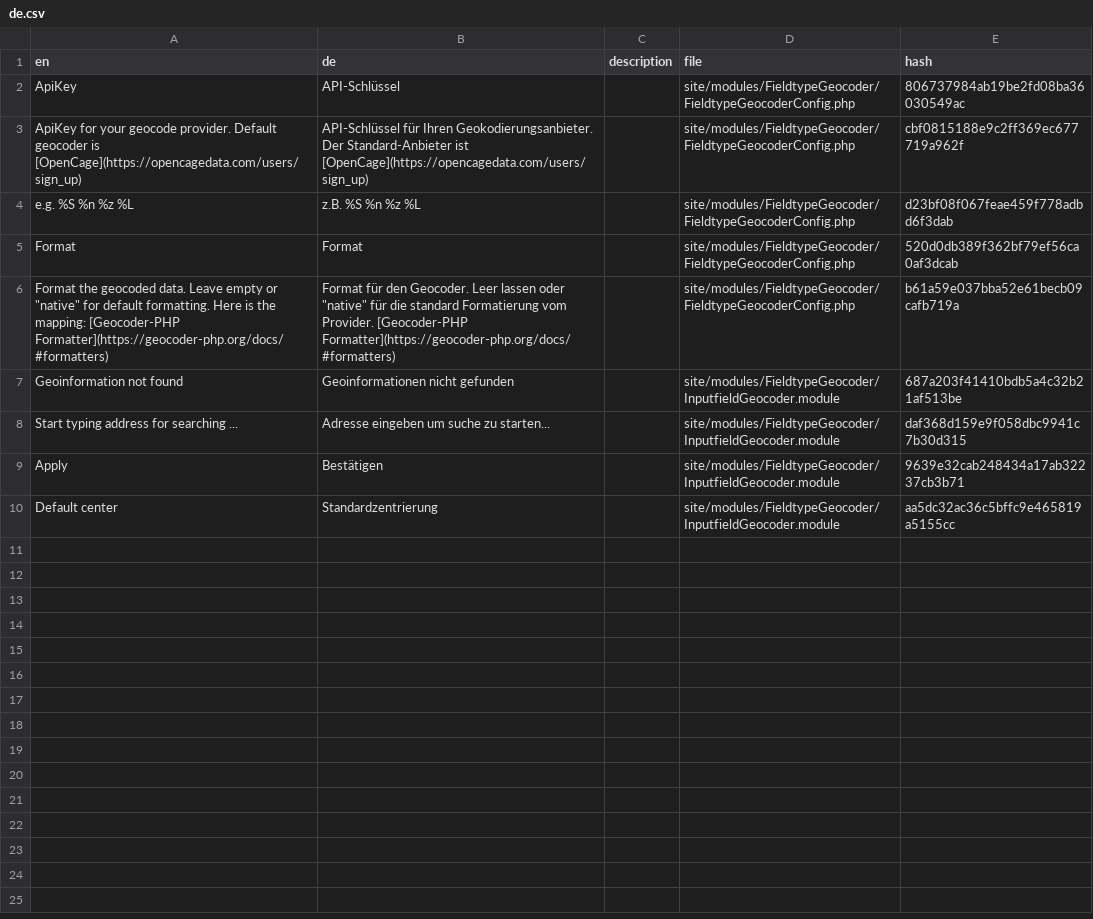
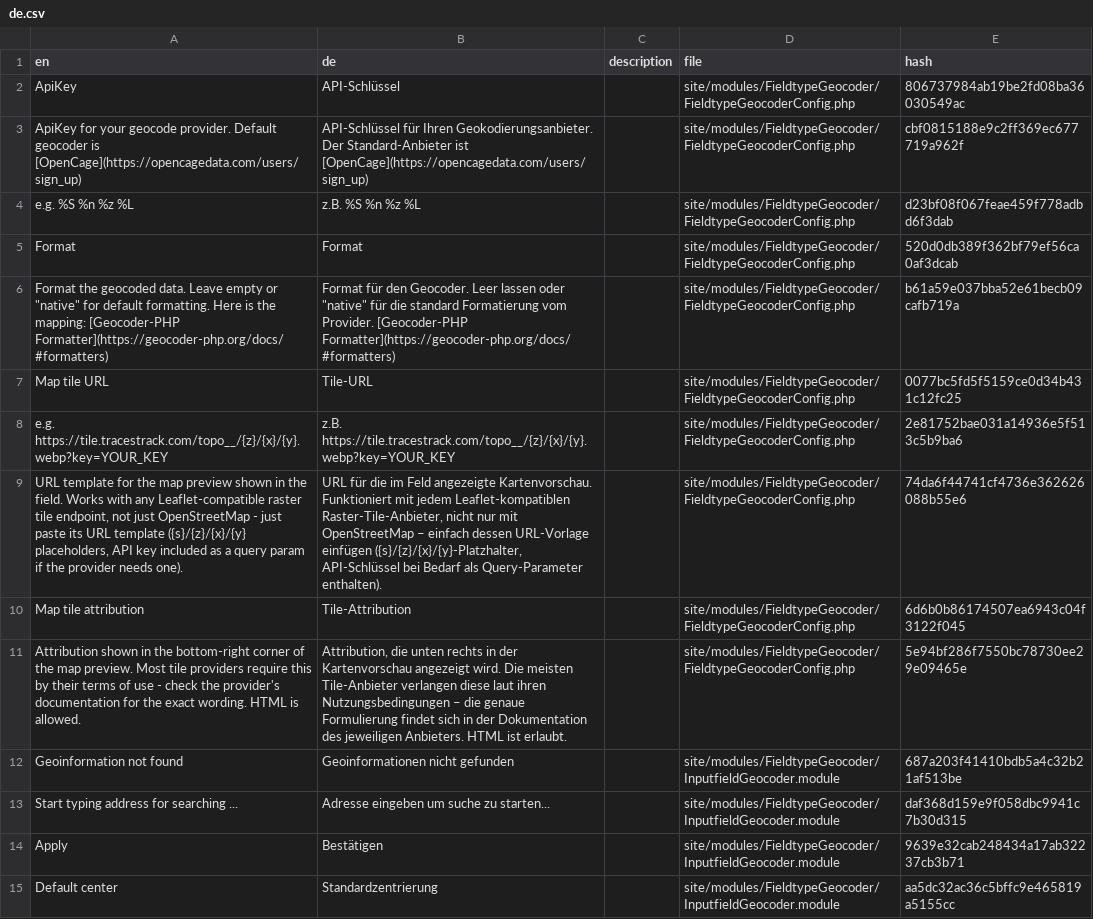
Before and after one commit to neuerituale/FieldtypeGeocoder, a CSV file: languages/de.csv, drawn as a sheet; the diff names each change by its address in the sheet, - before the commit and + after, or states it on an @@ line.

Commit message:
add tile URL

```diff
--- a/languages/de.csv
+++ b/languages/de.csv
+row 7: Map tile URL | Tile-URL |  | site/modules/FieldtypeGeocoder/FieldtypeGeocoderConfig.php | 0077bc5fd5f5159ce0d34b431c12fc25
+row 8: e.g. https://tile.tracestrack.com/topo__/{z}/{x}/{y}.webp?key=YOUR_KEY | z.B. https://tile.tracestrack.com/topo__/{z}/{x}/{y}.webp?key=YOUR_KEY |  | site/modules/FieldtypeGeocoder/FieldtypeGeocoderConfig.php | 2e81752bae031a14936e5f513c5b9ba6
+row 9: URL template for the map preview shown in the field. Works with any Leaflet-compatible raster tile endpoint, not just OpenStreetMap - just paste its URL template ({s}/{z}/{x}/{y} placeholders, API key included as a query param if the provider needs one). | URL für die im Feld angezeigte Kartenvorschau. Funktioniert mit jedem Leaflet-kompatiblen Raster-Tile-Anbieter, nicht nur mit OpenStreetMap – einfach dessen URL-Vorlage einfügen ({s}/{z}/{x}/{y}-Platzhalter, API-Schlüssel bei Bedarf als Query-Parameter enthalten). |  | site/modules/FieldtypeGeocoder/FieldtypeGeocoderConfig.php | 74da6f44741cf4736e362626088b55e6
+row 10: Map tile attribution | Tile-Attribution |  | site/modules/FieldtypeGeocoder/FieldtypeGeocoderConfig.php | 6d6b0b86174507ea6943c04f3122f045
+row 11: Attribution shown in the bottom-right corner of the map preview. Most tile providers require this by their terms of use - check the provider's documentation for the exact wording. HTML is allowed. | Attribution, die unten rechts in der Kartenvorschau angezeigt wird. Die meisten Tile-Anbieter verlangen diese laut ihren Nutzungsbedingungen – die genaue Formulierung findet sich in der Dokumentation des jeweiligen Anbieters. HTML ist erlaubt. |  | site/modules/FieldtypeGeocoder/FieldtypeGeocoderConfig.php | 5e94bf286f7550bc78730ee29e09465e
```
Also changed, not shown: 3 other files.
